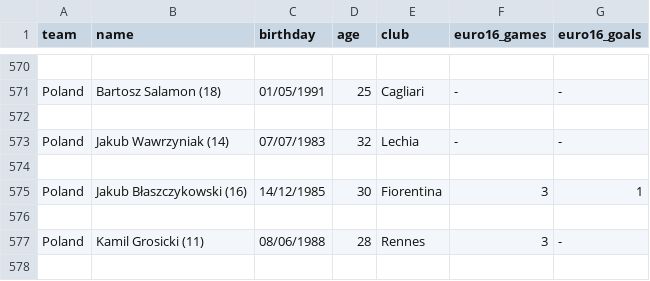
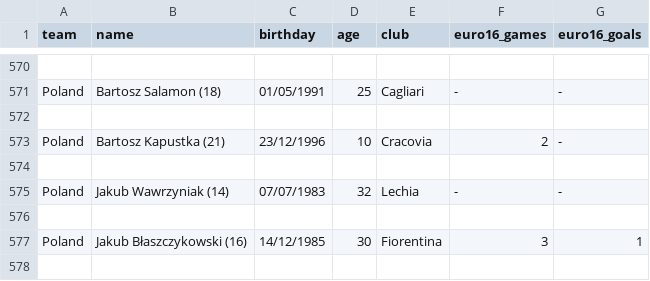
Before and after one commit to reinson/euro2016, a CSV file: data_collection/data/euro2016players_2.csv, drawn as a sheet; only a part is shown, gaps mark what is left out; the shorter side is filled out with more unchanged rows.

```diff
--- a/data_collection/data/euro2016players_2.csv
+++ b/data_collection/data/euro2016players_2.csv
@@ -572,2 +572,4 @@ Poland,Bartosz Salamon (18),01/05/1991,25,Cagliari,-,-
 
+Poland,Bartosz Kapustka (21),23/12/1996,10,Cracovia,2,-
+
 Poland,Jakub Wawrzyniak (14),07/07/1983,32,Lechia,-,-
```
Also changed, not shown: data_collection/data/euro2016players_all.csv, 1 other file.
